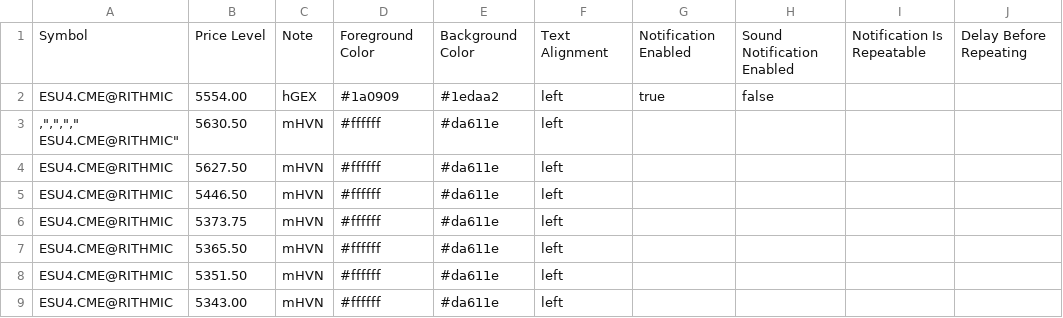
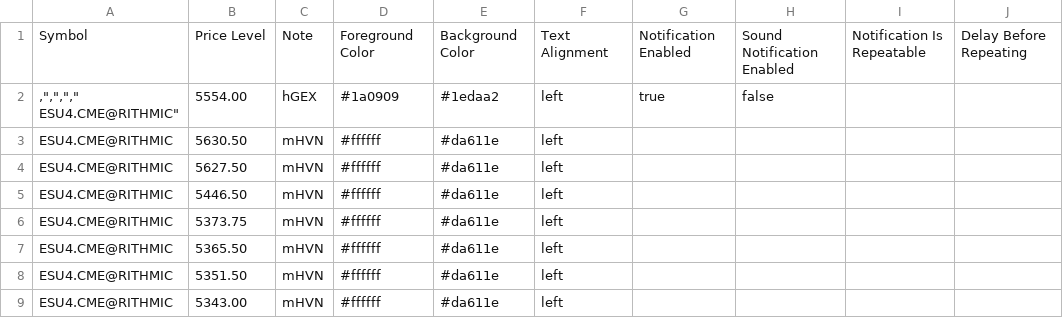
Before and after one commit to snowiesuet/Cloud-notes, a CSV file: ES.csv, drawn as a sheet; only a part is shown; ↵ is a line break in a cell; the diff names each change by its address in the sheet, - before the commit and + after, or states it on an @@ line.

Commit message:
Update ES.csv

```diff
--- a/ES.csv
+++ b/ES.csv
-A2: ESU4.CME@RITHMIC
+A2: ,",","," ↵ ESU4.CME@RITHMIC"
-A3: ,",","," ↵ ESU4.CME@RITHMIC"
+A3: ESU4.CME@RITHMIC
```
